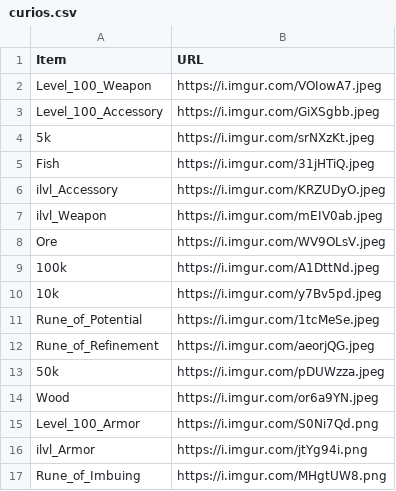
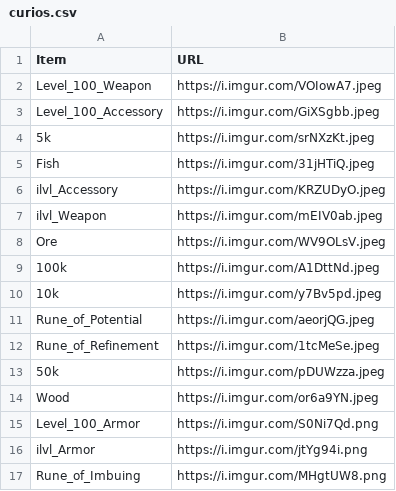
Before and after one commit to davidgao93/Idleology, a CSV file: assets/curios.csv, drawn as a sheet.

```diff
--- a/assets/curios.csv
+++ b/assets/curios.csv
@@ -10,4 +10,4 @@ Ore,https://i.imgur.com/WV9OLsV.jpeg
 10k,https://i.imgur.com/y7Bv5pd.jpeg
-Rune_of_Potential,https://i.imgur.com/1tcMeSe.jpeg
-Rune_of_Refinement,https://i.imgur.com/aeorjQG.jpeg
+Rune_of_Potential,https://i.imgur.com/aeorjQG.jpeg
+Rune_of_Refinement,https://i.imgur.com/1tcMeSe.jpeg
 50k,https://i.imgur.com/pDUWzza.jpeg
```
Also changed, not shown: 5 other files.
